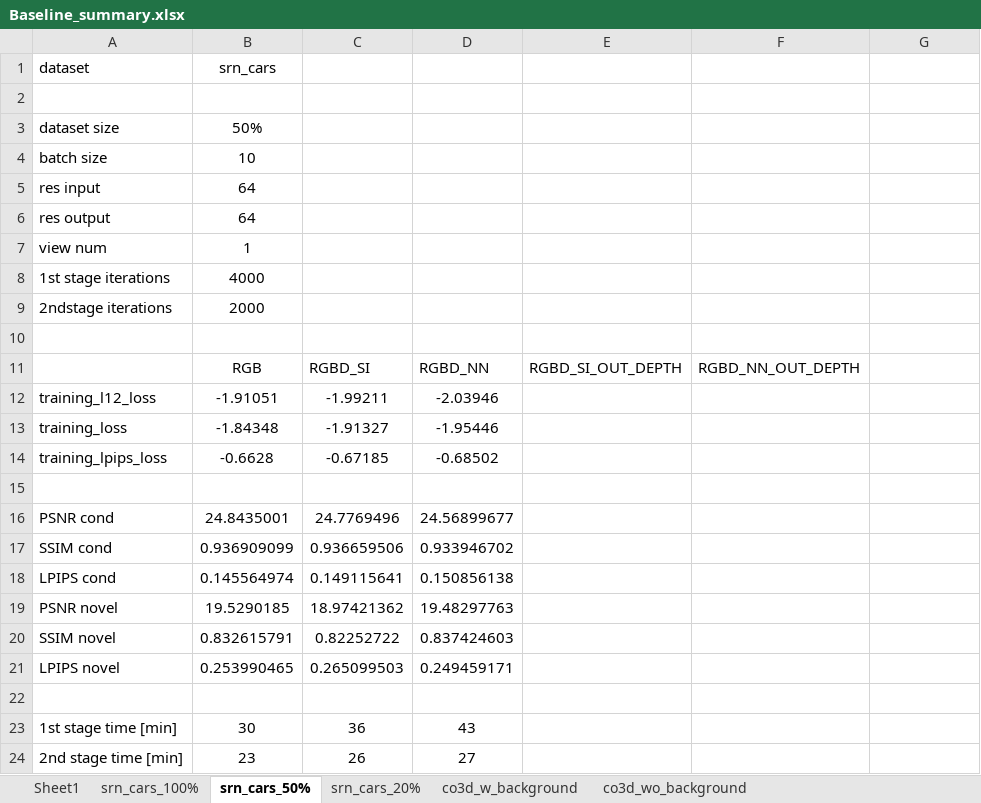
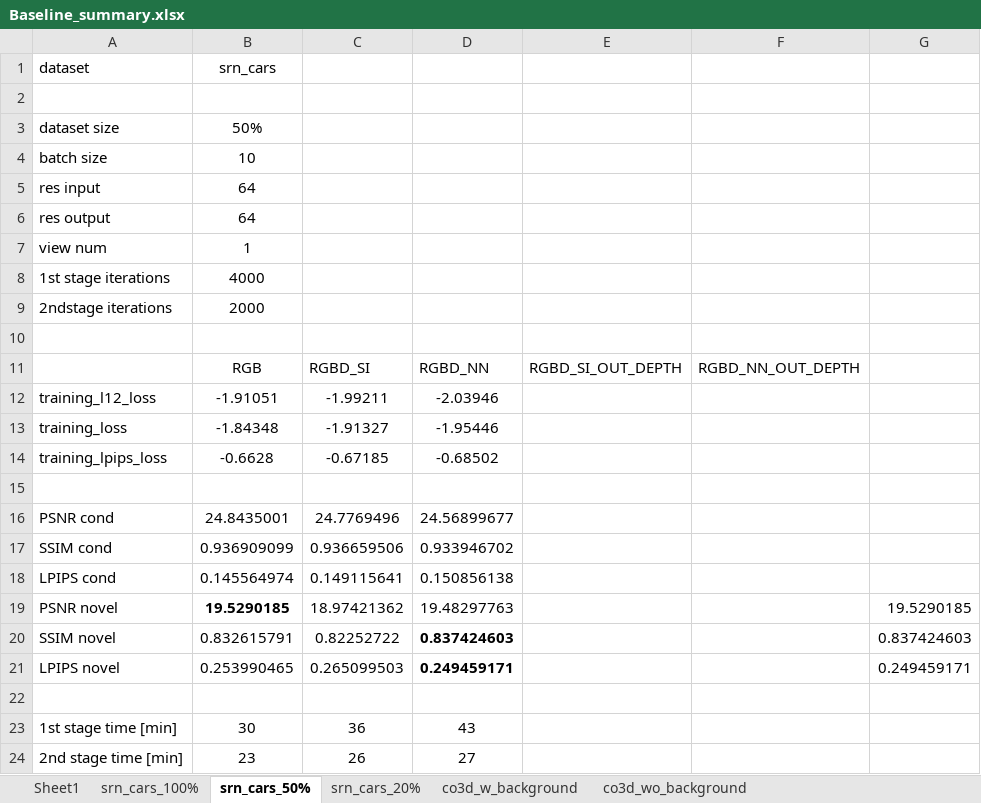
Before and after one commit to dinakog/CV_Project-Splatter_Image, an Excel workbook: Baseline_summary.xlsx, sheet srn_cars_50%, drawn as a sheet; values as stored, in another font and other column widths than the file's, no borders; the diff names each change by its address in the sheet, - before the commit and + after, or states it on an @@ line.

```diff
--- a/Baseline_summary.xlsx (sheet srn_cars_50%)
+++ b/Baseline_summary.xlsx (sheet srn_cars_50%)
-B19 bold: off
+B19 bold: on
-G19: (empty)
+G19: 19.5290185
-D20:D21 bold: off
+D20:D21 bold: on
-G20: (empty)
+G20: 0.837424603
-G21: (empty)
+G21: 0.249459171
```
Also changed, not shown: sheet srn_cars_100%, sheet co3d_w_background, sheet srn_cars_20%, 3 other files.
